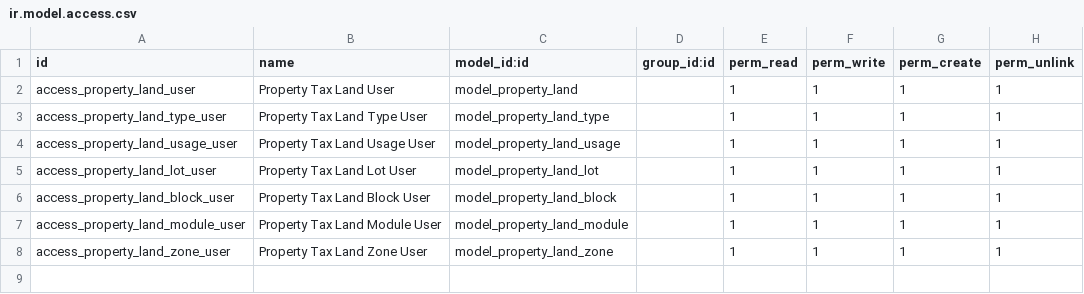
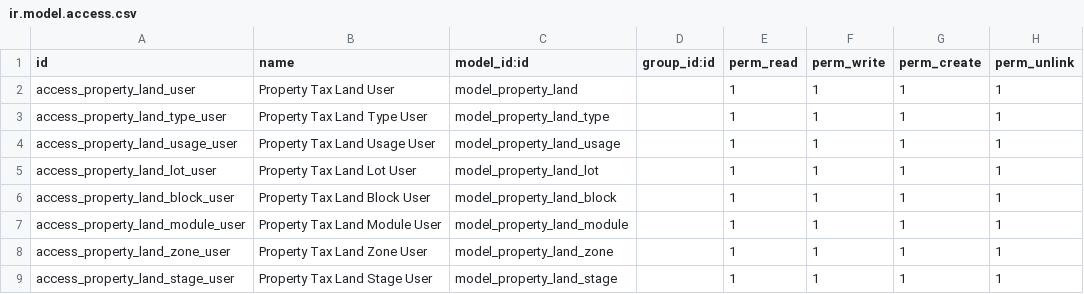
Before and after one commit to popsolutions/vertical-municipality, a CSV file: property_base/security/ir.model.access.csv, drawn as a sheet.

Commit message:
[IMP] property_base: Add land Stage model

```diff
--- a/property_base/security/ir.model.access.csv
+++ b/property_base/security/ir.model.access.csv
@@ -8 +8,2 @@ access_property_land_module_user,Property Tax Land Module User,model_property_la
 access_property_land_zone_user,Property Tax Land Zone User,model_property_land_zone,,1,1,1,1
+access_property_land_stage_user,Property Tax Land Stage User,model_property_land_stage,,1,1,1,1
```
Also changed, not shown: 2 other files.
